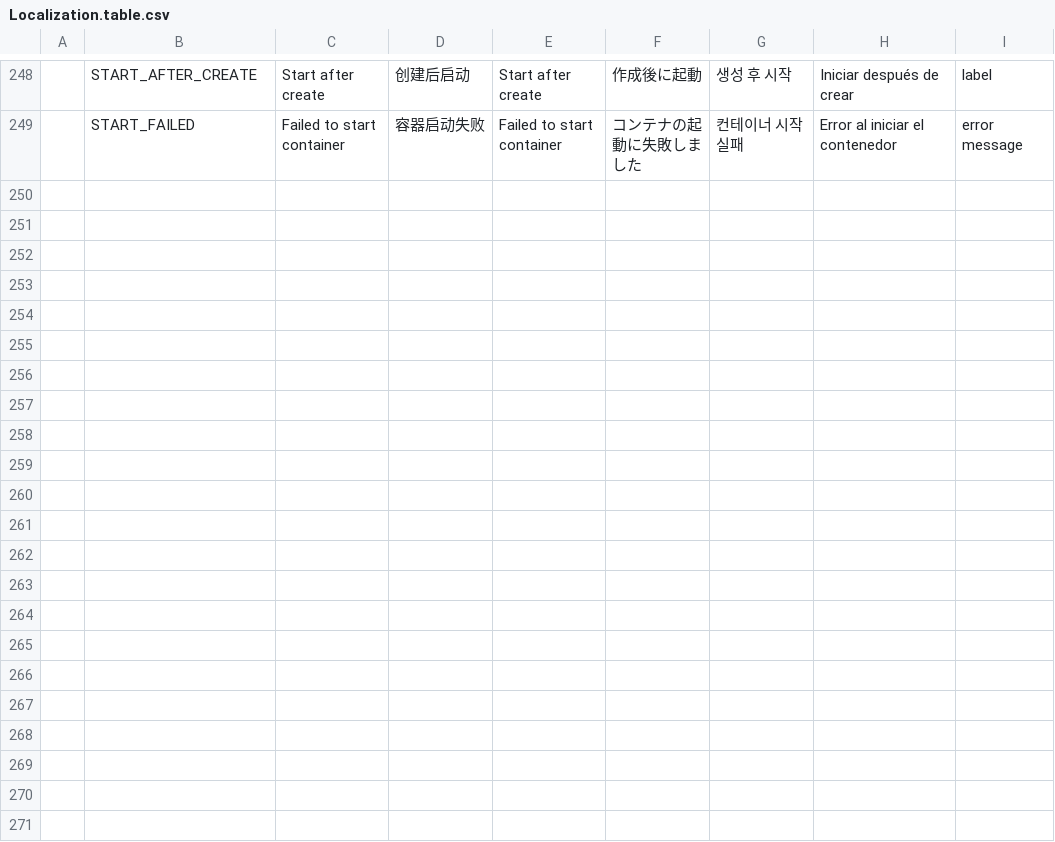
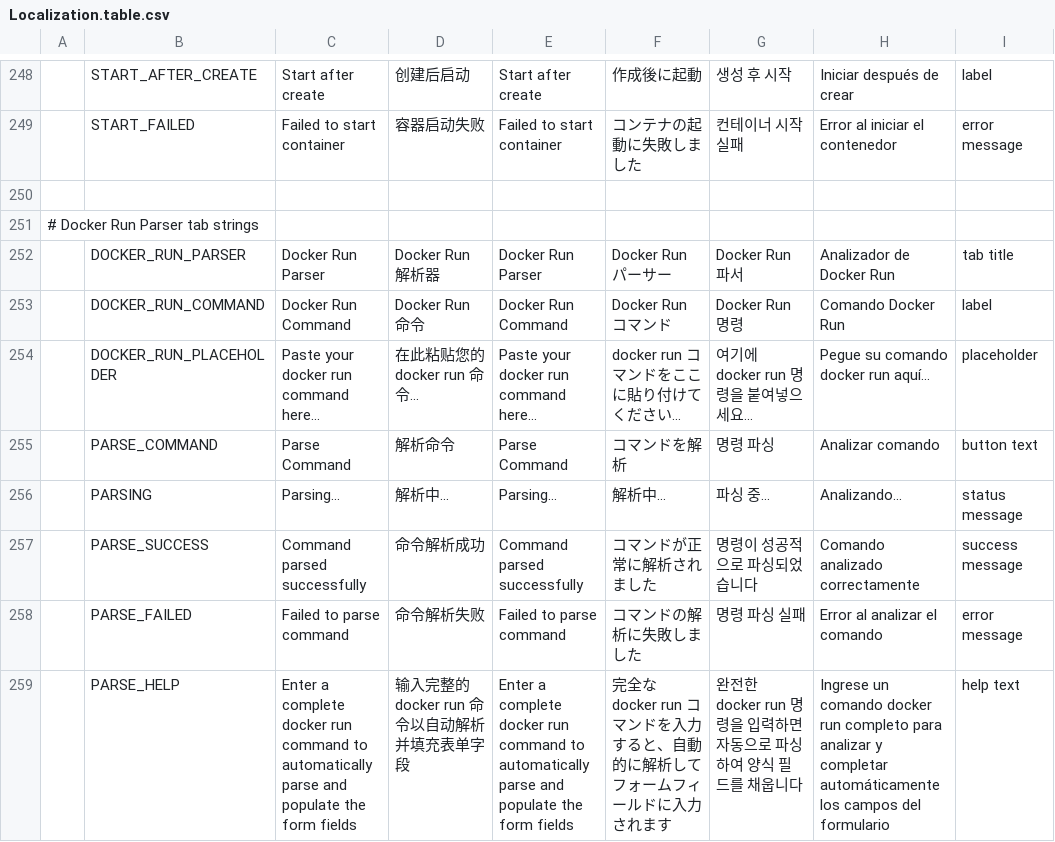
Before and after one commit to fengb3/Docker.Dotnet.UI, a CSV file: Docker.Dotnet.UI/ImmutableTables/Localization.table.csv, drawn as a sheet; only a part is shown, gaps mark what is left out; the diff names each change by its address in the sheet, - before the commit and + after, or states it on an @@ line.

```diff
--- a/Docker.Dotnet.UI/ImmutableTables/Localization.table.csv
+++ b/Docker.Dotnet.UI/ImmutableTables/Localization.table.csv
+row 250: (empty)
+row 251: # Docker Run Parser tab strings
+row 252:  | DOCKER_RUN_PARSER | Docker Run Parser | Docker Run 解析器 | Docker Run Parser | Docker Run パーサー | Docker Run 파서 | Analizador de Docker Run | tab title
+row 253:  | DOCKER_RUN_COMMAND | Docker Run Command | Docker Run 命令 | Docker Run Command | Docker Run コマンド | Docker Run 명령 | Comando Docker Run | label
+row 254:  | DOCKER_RUN_PLACEHOLDER | Paste your docker run command here... | 在此粘贴您的 docker run 命令... | Paste your docker run command here... | docker run コマンドをここに貼り付けてください... | 여기에 docker run 명령을 붙여넣으세요... | Pegue su comando docker run aquí... | placeholder
+row 255:  | PARSE_COMMAND | Parse Command | 解析命令 | Parse Command | コマンドを解析 | 명령 파싱 | Analizar comando | button text
+row 256:  | PARSING | Parsing... | 解析中... | Parsing... | 解析中... | 파싱 중... | Analizando... | status message
+row 257:  | PARSE_SUCCESS | Command parsed successfully | 命令解析成功 | Command parsed successfully | コマンドが正常に解析されました | 명령이 성공적으로 파싱되었습니다 | Comando analizado correctamente | success message
+row 258:  | PARSE_FAILED | Failed to parse command | 命令解析失败 | Failed to parse command | コマンドの解析に失敗しました | 명령 파싱 실패 | Error al analizar el comando | error message
+row 259:  | PARSE_HELP | Enter a complete docker run command to automatically parse and populate the form fields | 输入完整的 docker run 命令以自动解析并填充表单字段 | Enter a complete docker run command to automatically parse and populate the form fields | 完全な docker run コマンドを入力すると、自動的に解析してフォームフィールドに入力されます | 완전한 docker run 명령을 입력하면 자동으로 파싱하여 양식 필드를 채웁니다 | Ingrese un comando docker run completo para analizar y completar automáticamente los campos del formulario | help text
```
Also changed, not shown: 2 other files.
